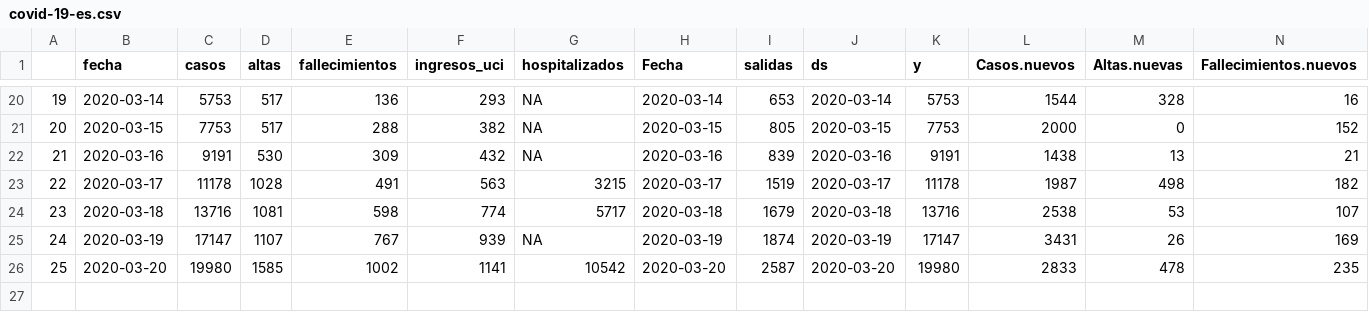
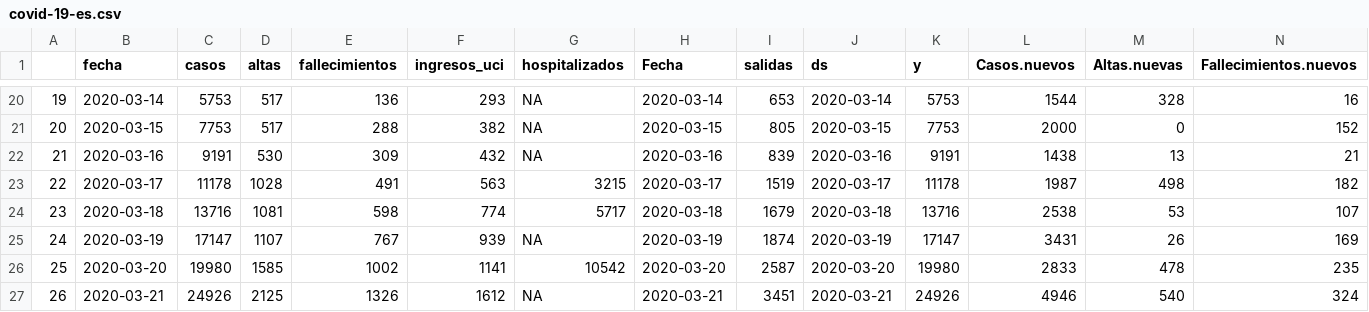
Before and after one commit to JJ/covid-reports, a CSV file: covid-19-es.csv, drawn as a sheet; only a part is shown, gaps mark what is left out; rows hold the shown columns only; the diff names each change by its address in the sheet, - before the commit and + after, or states it on an @@ line.

```diff
--- a/covid-19-es.csv
+++ b/covid-19-es.csv
+row 27: 26 | 2020-03-21 | 24926 | 2125 | 1326 | 1612 | NA | 2020-03-21 | 3451 | 2020-03-21 | 24926 | 4946 | 540 | 324
```
Also changed, not shown: 2 other files.
